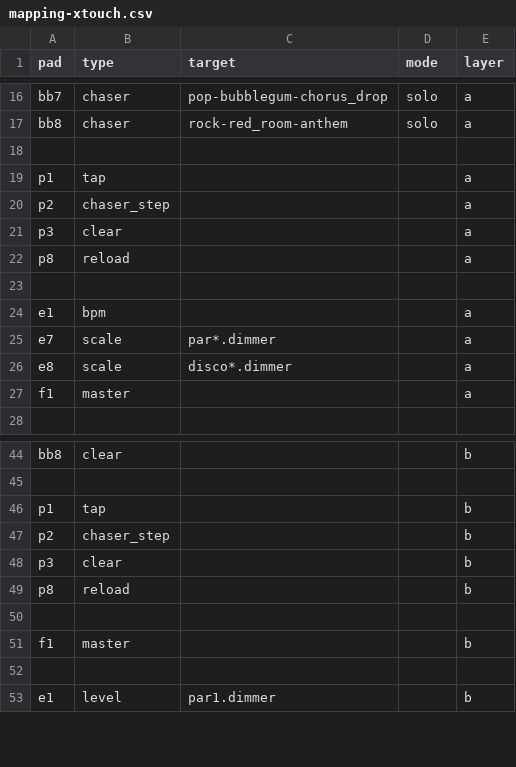
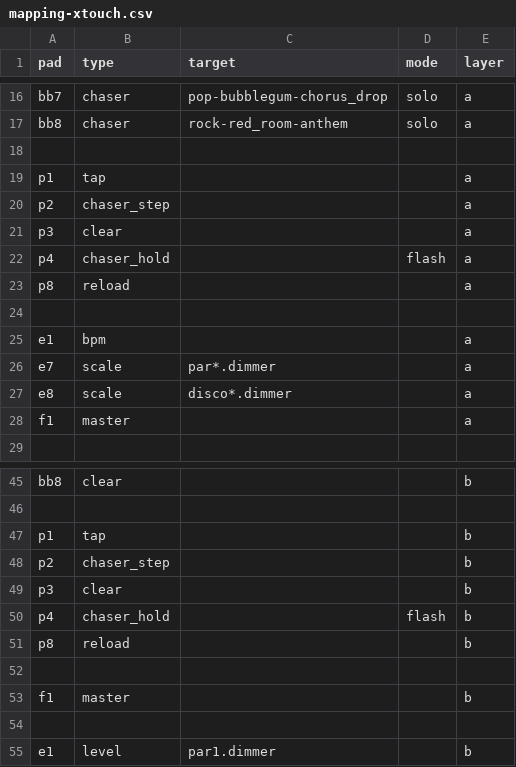
Before and after one commit to jbfontenette/pydmx, a CSV file: show/mapping-xtouch.csv, drawn as a sheet; only a part is shown, gaps mark what is left out.

```diff
--- a/show/mapping-xtouch.csv
+++ b/show/mapping-xtouch.csv
@@ -21,2 +21,3 @@ p2,chaser_step,,,a
 p3,clear,,,a
+p4,chaser_hold,,flash,a
 p8,reload,,,a
@@ -48,2 +49,3 @@ p2,chaser_step,,,b
 p3,clear,,,b
+p4,chaser_hold,,flash,b
 p8,reload,,,b
```
Also changed, not shown: 7 other files.
